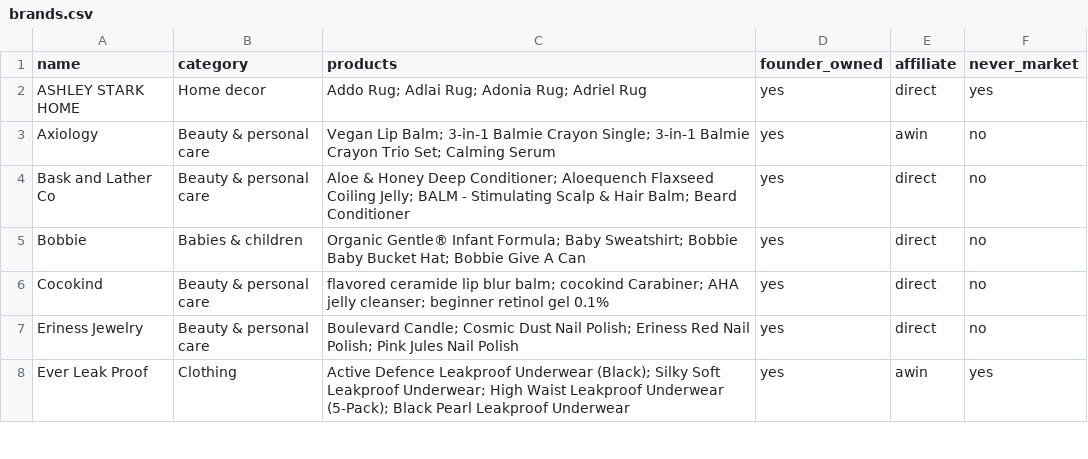
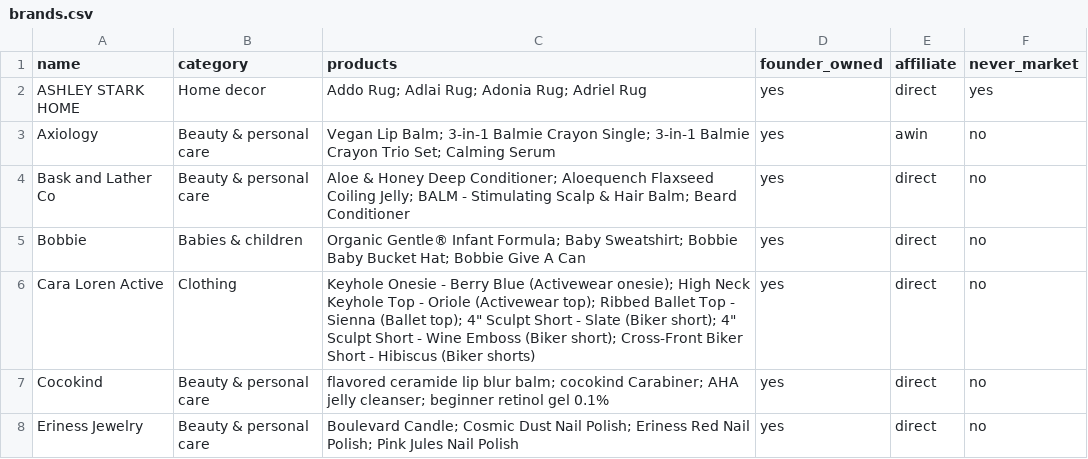
Before and after one commit to ondemandtd/switch-social-videos, a CSV file: dil/brands.csv, drawn as a sheet; only a part is shown; the shorter side is filled out with more unchanged rows.

```diff
--- a/dil/brands.csv
+++ b/dil/brands.csv
@@ -5,2 +5,3 @@ Bask and Lather Co,Beauty & personal care,Aloe & Honey Deep Conditioner; Aloeque
 Bobbie,Babies & children,Organic Gentle® Infant Formula; Baby Sweatshirt; Bobbie Baby Bucket Hat; Bobbie Give A Can,yes,direct,no
+Cara Loren Active,Clothing,"Keyhole Onesie - Berry Blue (Activewear onesie); High Neck Keyhole Top - Oriole (Activewear top); Ribbed Ballet Top - Sienna (Ballet top); 4"" Sculpt Short - Slate (Biker short); 4"" Sculpt Short - Wine Emboss (Biker short); Cross-Front Biker Short - Hibiscus (Biker shorts)",yes,direct,no
 Cocokind,Beauty & personal care,flavored ceramide lip blur balm; cocokind Carabiner; AHA jelly cleanser; beginner retinol gel 0.1%,yes,direct,no
```
